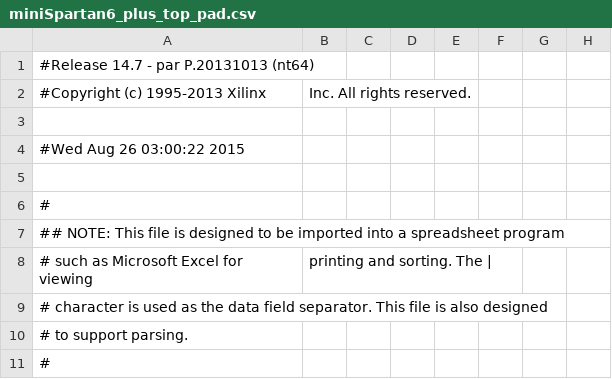
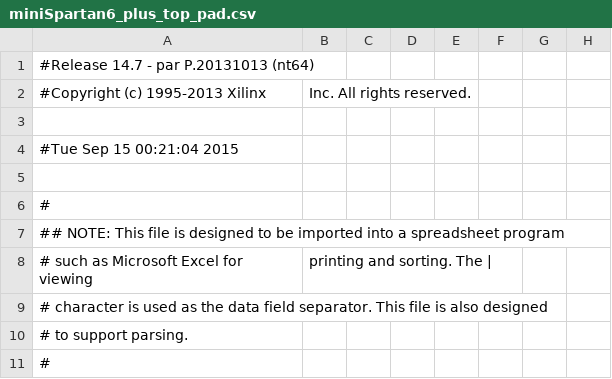
Before and after one commit to chcbaram/FPGA, a CSV file: ZPUino_miniSpartan6_plus/miniSpartan6_plus_top_pad.csv, drawn as a sheet; only a part is shown; the diff covers the shown part only; the diff names each change by its address in the sheet, - before the commit and + after, or states it on an @@ line.

```diff
--- a/ZPUino_miniSpartan6_plus/miniSpartan6_plus_top_pad.csv
+++ b/ZPUino_miniSpartan6_plus/miniSpartan6_plus_top_pad.csv
-A4: #Wed Aug 26 03:00:22 2015
+A4: #Tue Sep 15 00:21:04 2015
```
Also changed, not shown: 35 edited cells elsewhere in this file, 56 other files.
